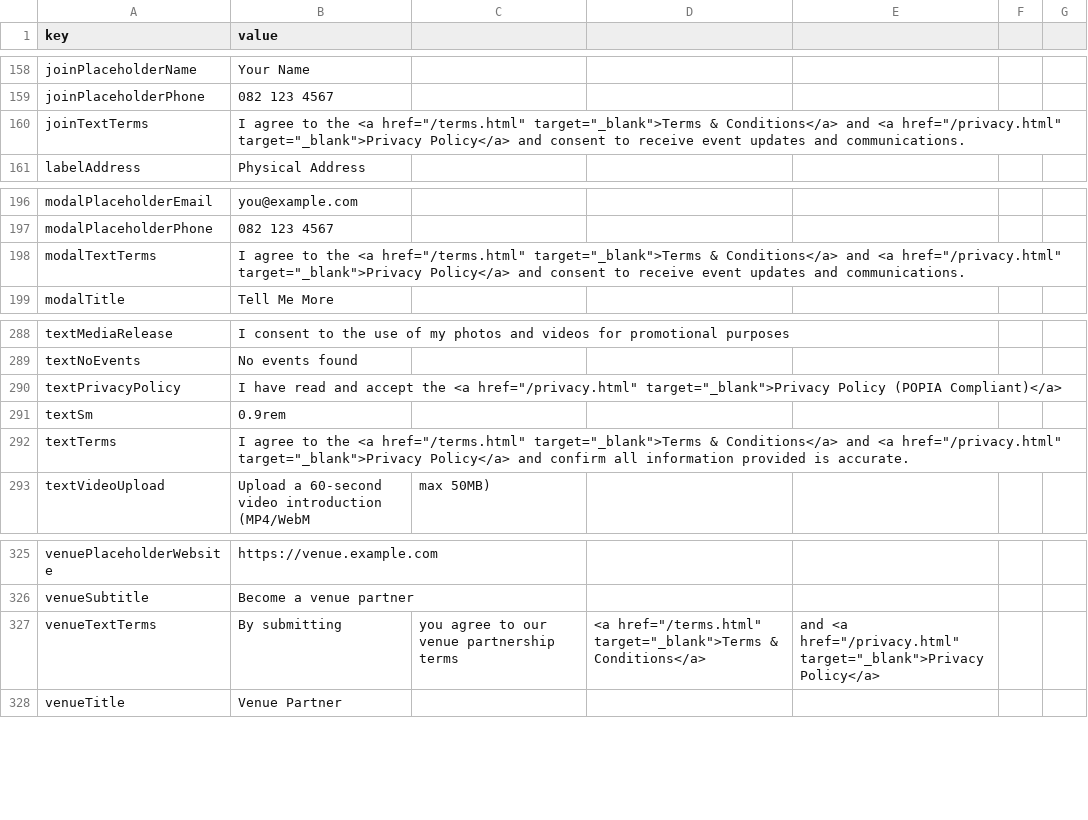
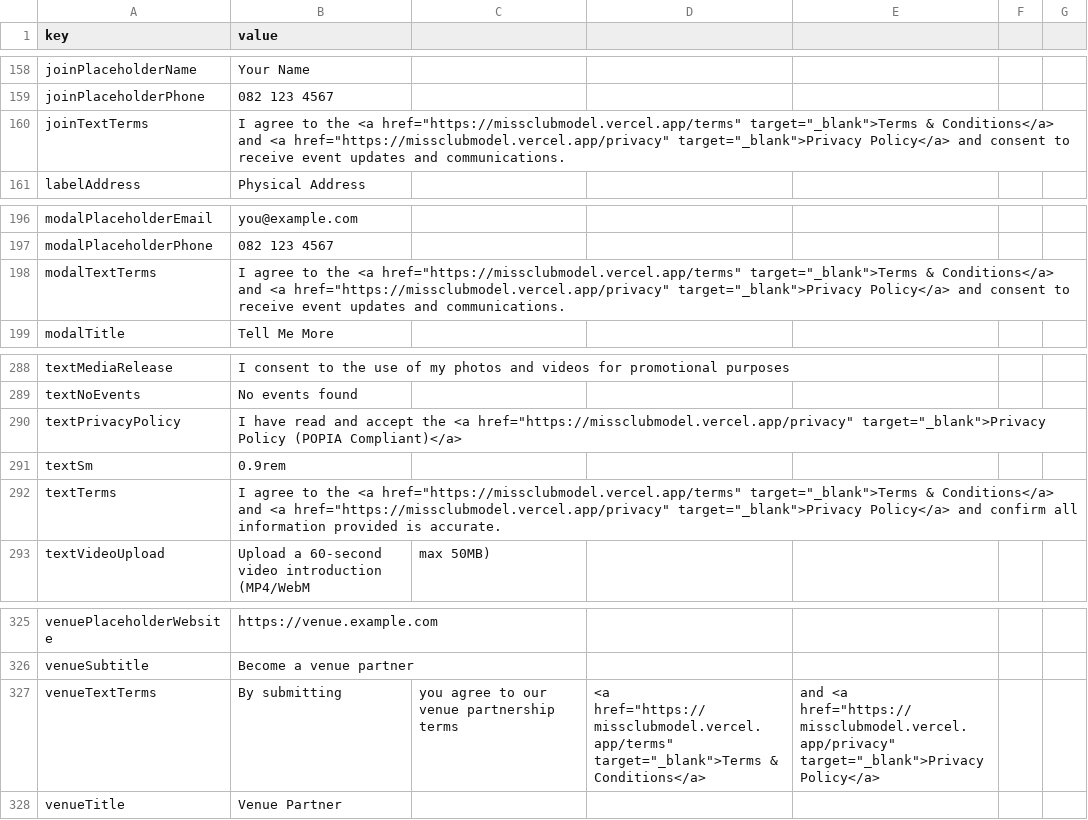
Before and after one commit to elihsa/miss-club-model-sa, a CSV file: cms-exact-match.csv, drawn as a sheet; only a part is shown, gaps mark what is left out.

Commit message:
Update all links to absolute URLs (https://missclubmodel.vercel.app/terms, /privacy) for Terms & Conditions and Privacy Policy across all forms, footer, and CMS CSV

```diff
--- a/cms-exact-match.csv
+++ b/cms-exact-match.csv
@@ -159,3 +159,3 @@ joinPlaceholderName,Your Name
 joinPlaceholderPhone,082 123 4567
-joinTextTerms,I agree to the <a href="/terms.html" target="_blank">Terms & Conditions</a> and <a href="/privacy.html" target="_blank">Privacy Policy</a> and consent to receive event updates and communications.
+joinTextTerms,I agree to the <a href="https://missclubmodel.vercel.app/terms" target="_blank">Terms & Conditions</a> and <a href="https://missclubmodel.vercel.app/privacy" target="_blank">Privacy Policy</a> and consent to receive event updates and communications.
 labelAddress,Physical Address
@@ -197,3 +197,3 @@ modalPlaceholderEmail,you@example.com
 modalPlaceholderPhone,082 123 4567
-modalTextTerms,I agree to the <a href="/terms.html" target="_blank">Terms & Conditions</a> and <a href="/privacy.html" target="_blank">Privacy Policy</a> and consent to receive event updates and communications.
+modalTextTerms,I agree to the <a href="https://missclubmodel.vercel.app/terms" target="_blank">Terms & Conditions</a> and <a href="https://missclubmodel.vercel.app/privacy" target="_blank">Privacy Policy</a> and consent to receive event updates and communications.
 modalTitle,Tell Me More
@@ -289,5 +289,5 @@ textMediaRelease,I consent to the use of my photos and videos for promotional pu
 textNoEvents,No events found
-textPrivacyPolicy,I have read and accept the <a href="/privacy.html" target="_blank">Privacy Policy (POPIA Compliant)</a>
+textPrivacyPolicy,I have read and accept the <a href="https://missclubmodel.vercel.app/privacy" target="_blank">Privacy Policy (POPIA Compliant)</a>
 textSm,0.9rem
-textTerms,I agree to the <a href="/terms.html" target="_blank">Terms & Conditions</a> and <a href="/privacy.html" target="_blank">Privacy Policy</a> and confirm all information provided is accurate.
+textTerms,I agree to the <a href="https://missclubmodel.vercel.app/terms" target="_blank">Terms & Conditions</a> and <a href="https://missclubmodel.vercel.app/privacy" target="_blank">Privacy Policy</a> and confirm all information provided is accurate.
 textVideoUpload,Upload a 60-second video introduction (MP4/WebM, max 50MB)
@@ -326,3 +326,3 @@ venuePlaceholderWebsite,https://venue.example.com
 venueSubtitle,Become a venue partner
-venueTextTerms,By submitting, you agree to our venue partnership terms, <a href="/terms.html" target="_blank">Terms & Conditions</a>, and <a href="/privacy.html" target="_blank">Privacy Policy</a>
+venueTextTerms,By submitting, you agree to our venue partnership terms, <a href="https://missclubmodel.vercel.app/terms" target="_blank">Terms & Conditions</a>, and <a href="https://missclubmodel.vercel.app/privacy" target="_blank">Privacy Policy</a>
 venueTitle,Venue Partner
```
Also changed, not shown: 2 other files.
